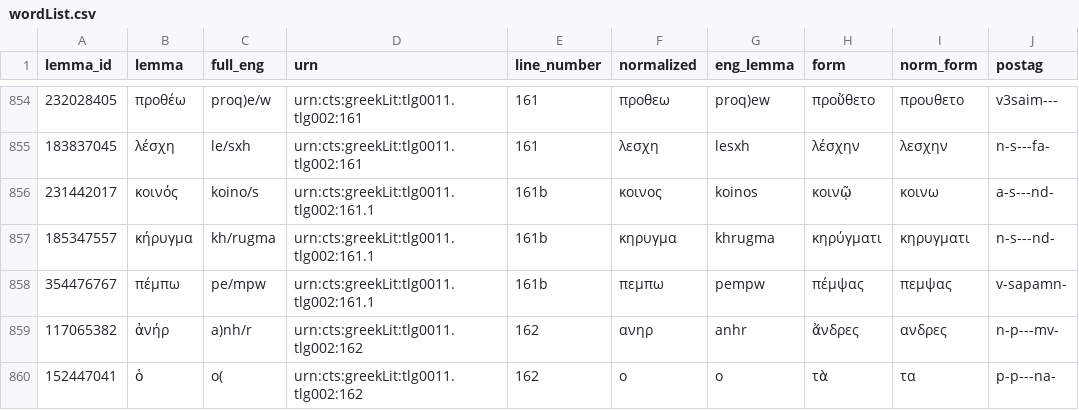
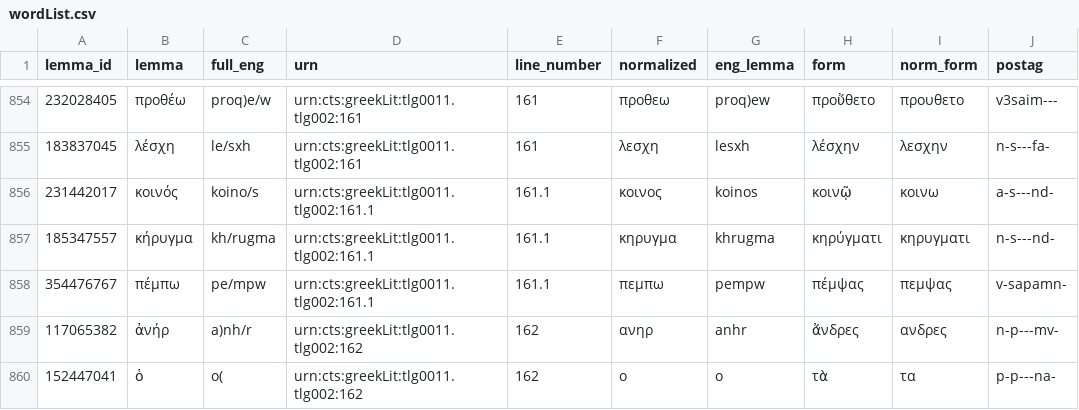
Before and after one commit to brodeeC/AntigoneApp, a CSV file: backend/database/csv/wordList.csv, drawn as a sheet; only a part is shown, gaps mark what is left out.

Commit message:
added 161.1 handling on backend

```diff
--- a/backend/database/csv/wordList.csv
+++ b/backend/database/csv/wordList.csv
@@ -855,5 +855,5 @@ lemma_id,lemma,full_eng,urn,line_number,normalized,eng_lemma,form,norm_form,post
 183837045,λέσχη,le/sxh,urn:cts:greekLit:tlg0011.tlg002:161,161,λεσχη,lesxh,λέσχην,λεσχην,n-s---fa-
-231442017,κοινός,koino/s,urn:cts:greekLit:tlg0011.tlg002:161.1,161b,κοινος,koinos,κοινῷ,κοινω,a-s---nd-
-185347557,κήρυγμα,kh/rugma,urn:cts:greekLit:tlg0011.tlg002:161.1,161b,κηρυγμα,khrugma,κηρύγματι,κηρυγματι,n-s---nd-
-354476767,πέμπω,pe/mpw,urn:cts:greekLit:tlg0011.tlg002:161.1,161b,πεμπω,pempw,πέμψας,πεμψας,v-sapamn-
+231442017,κοινός,koino/s,urn:cts:greekLit:tlg0011.tlg002:161.1,161.1,κοινος,koinos,κοινῷ,κοινω,a-s---nd-
+185347557,κήρυγμα,kh/rugma,urn:cts:greekLit:tlg0011.tlg002:161.1,161.1,κηρυγμα,khrugma,κηρύγματι,κηρυγματι,n-s---nd-
+354476767,πέμπω,pe/mpw,urn:cts:greekLit:tlg0011.tlg002:161.1,161.1,πεμπω,pempw,πέμψας,πεμψας,v-sapamn-
 117065382,ἀνήρ,a)nh/r,urn:cts:greekLit:tlg0011.tlg002:162,162,ανηρ,anhr,ἄνδρες,ανδρες,n-p---mv-
```
Also changed, not shown: 2 other files.
